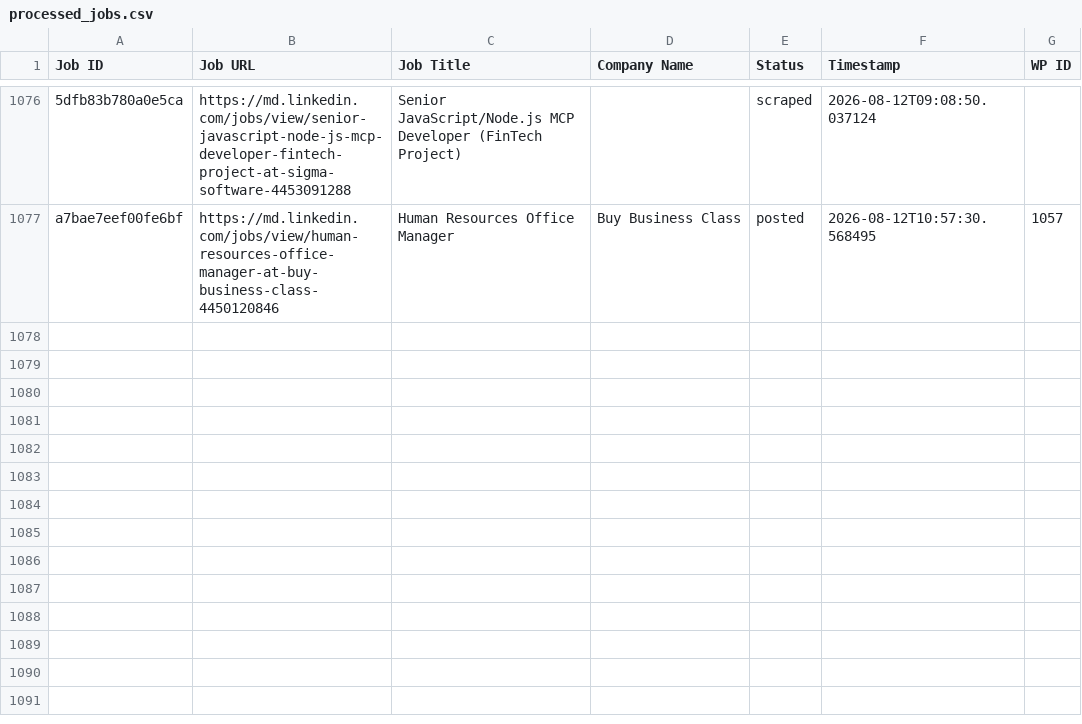
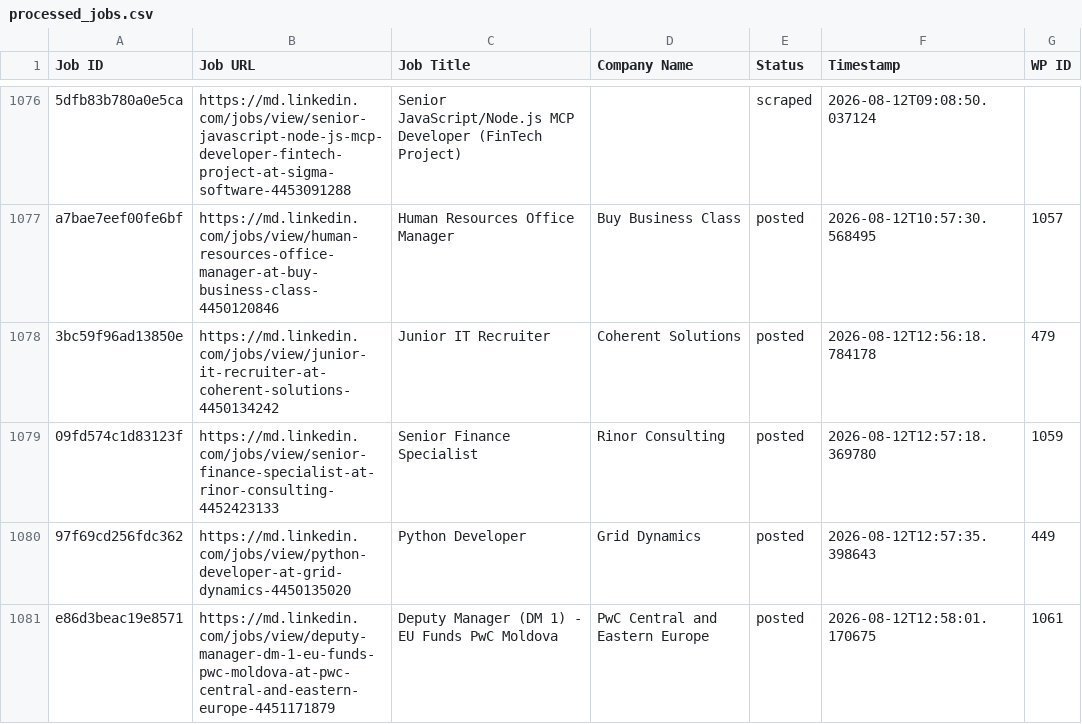
Before and after one commit to innovationinc2000/md, a CSV file: processed_jobs.csv, drawn as a sheet; only a part is shown, gaps mark what is left out; the diff names each change by its address in the sheet, - before the commit and + after, or states it on an @@ line.

```diff
--- a/processed_jobs.csv
+++ b/processed_jobs.csv
+row 1078: 3bc59f96ad13850e | https://md.linkedin.com/jobs/view/junior-it-recruiter-at-coherent-solutions-4450134242 | Junior IT Recruiter | Coherent Solutions | posted | 2026-08-12T12:56:18.784178 | 479
+row 1079: 09fd574c1d83123f | https://md.linkedin.com/jobs/view/senior-finance-specialist-at-rinor-consulting-4452423133 | Senior Finance Specialist | Rinor Consulting | posted | 2026-08-12T12:57:18.369780 | 1059
+row 1080: 97f69cd256fdc362 | https://md.linkedin.com/jobs/view/python-developer-at-grid-dynamics-4450135020 | Python Developer | Grid Dynamics | posted | 2026-08-12T12:57:35.398643 | 449
+row 1081: e86d3beac19e8571 | https://md.linkedin.com/jobs/view/deputy-manager-dm-1-eu-funds-pwc-moldova-at-pwc-central-and-eastern-europe-4451171879 | Deputy Manager (DM 1) - EU Funds PwC Moldova | PwC Central and Eastern Europe | posted | 2026-08-12T12:58:01.170675 | 1061
```
